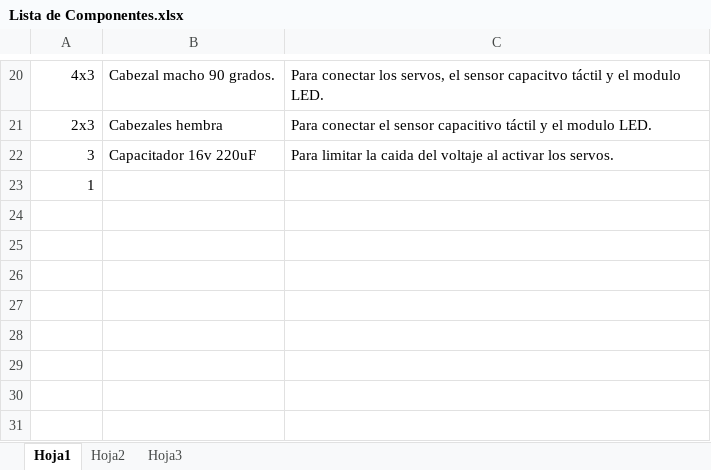
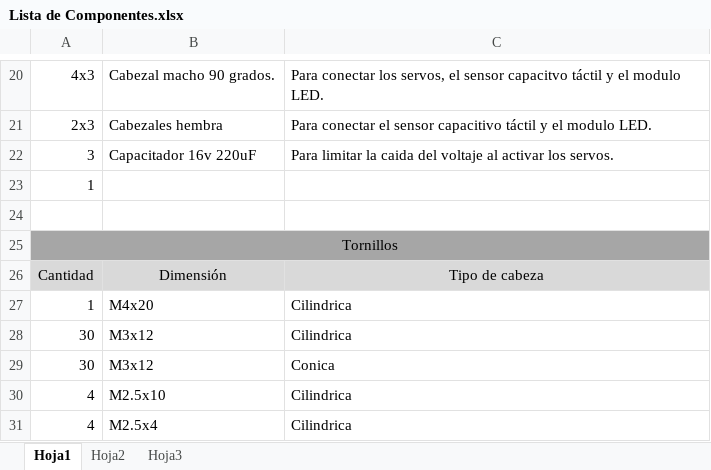
Before and after one commit to xabiercaballero/CUBO-RUBIK, an Excel workbook: Componentes/Lista de Componentes.xlsx, sheet Hoja1, drawn as a sheet; only a part is shown, gaps mark what is left out; values as stored, in another font and other column widths than the file's, no borders; the diff names each change by its address in the sheet, - before the commit and + after, or states it on an @@ line.

Commit message:
Add files via upload
Lista donde aparecen todos los componentes utilizados en el proyecto del cubo de Rubik.

```diff
--- a/Componentes/Lista de Componentes.xlsx (sheet Hoja1)
+++ b/Componentes/Lista de Componentes.xlsx (sheet Hoja1)
+row 24: (empty)
+row 25: Tornillos
+row 26: Cantidad | Dimensión | Tipo de cabeza
+row 27: 1 | M4x20 | Cilindrica
+row 28: 30 | M3x12 | Cilindrica
+row 29: 30 | M3x12 | Conica
+row 30: 4 | M2.5x10 | Cilindrica
+row 31: 4 | M2.5x4 | Cilindrica
```
